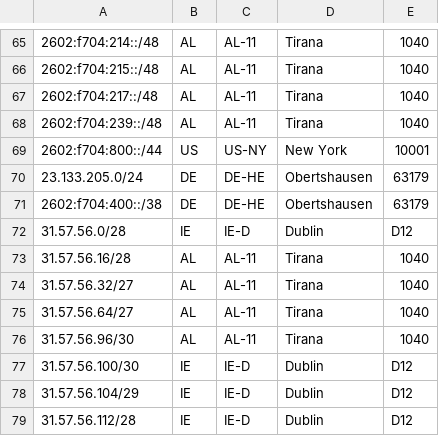
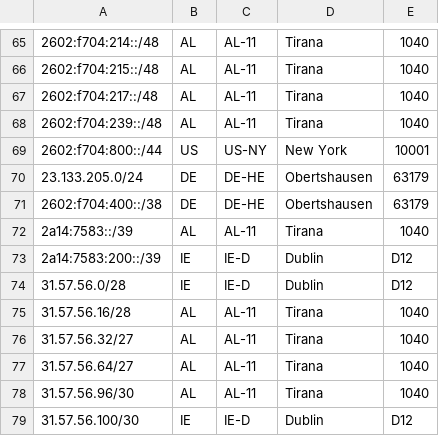
Before and after one commit to AVSISP/avsisp.com, a CSV file: geofeed.csv, drawn as a sheet; only a part is shown, gaps mark what is left out; the shorter side is filled out with more unchanged rows.

Commit message:
Update geofeed.csv

```diff
--- a/geofeed.csv
+++ b/geofeed.csv
@@ -71,2 +71,4 @@
 2602:f704:400::/38,DE,DE-HE,Obertshausen,63179
+2a14:7583::/39,AL,AL-11,Tirana,1040
+2a14:7583:200::/39,IE,IE-D,Dublin,D12
 31.57.56.0/28,IE,IE-D,Dublin,D12
```
